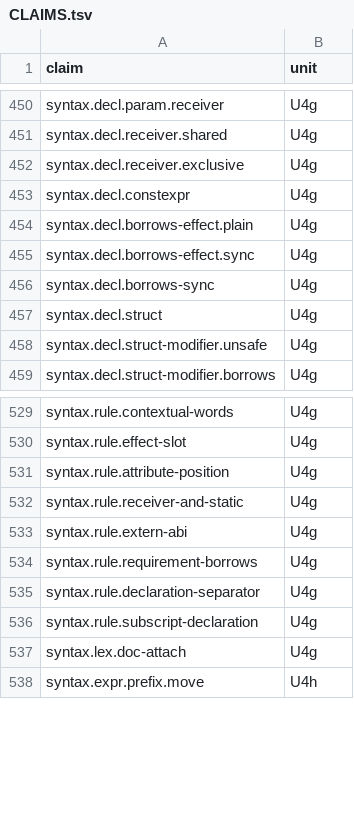
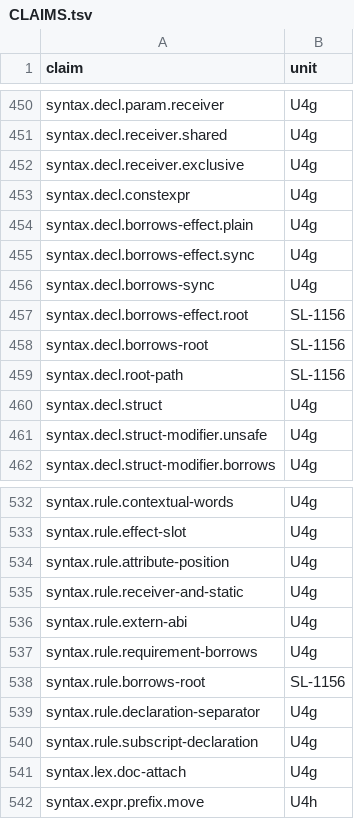
Before and after one commit to swoodtke/sawlang, a TSV file: compiler/parse/CLAIMS.tsv, drawn as a sheet; only a part is shown, gaps mark what is left out.

```diff
--- a/compiler/parse/CLAIMS.tsv
+++ b/compiler/parse/CLAIMS.tsv
@@ -456,2 +456,5 @@ syntax.decl.borrows-effect.sync	U4g
 syntax.decl.borrows-sync	U4g
+syntax.decl.borrows-effect.root	SL-1156
+syntax.decl.borrows-root	SL-1156
+syntax.decl.root-path	SL-1156
 syntax.decl.struct	U4g
@@ -534,2 +537,3 @@ syntax.rule.extern-abi	U4g
 syntax.rule.requirement-borrows	U4g
+syntax.rule.borrows-root	SL-1156
 syntax.rule.declaration-separator	U4g
```
Also changed, not shown: 45 other files.
